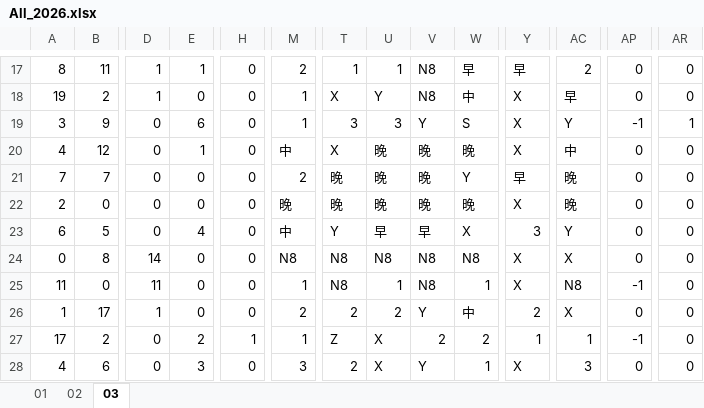
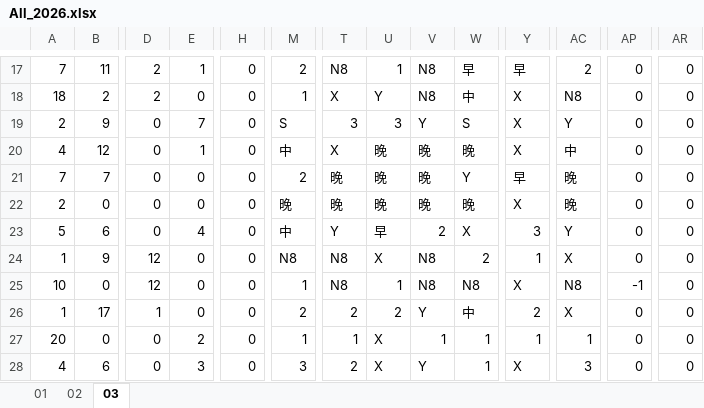
Before and after one commit to JasonHsuFet/Working_Shift, an Excel workbook: All_2026.xlsx, sheet 03, drawn as a sheet; only a part is shown, gaps mark what is left out; values as stored, in another font and other column widths than the file's, no cell formats; conditional formats not drawn; the diff covers the shown part only; the diff names each change by its address in the sheet, - before the commit and + after, or states it on an @@ line.

```diff
--- a/All_2026.xlsx (sheet 03)
+++ b/All_2026.xlsx (sheet 03)
-A17: 8
+A17: 7
-D17:D18: 1
+D17:D18: 2
-T17: 1
+T17: N8
-A18: 19
+A18: 18
-AC18: 早
+AC18: N8
-A19: 3
+A19: 2
-E19: 6
+E19: 7
-M19: 1
+M19: S
-AP19: -1
+AP19: 0
-AR19: 1
+AR19: 0
-A23: 6
+A23: 5
-B23: 5
+B23: 6
-V23: 早
+V23: 2
-A24: 0
+A24: 1
-B24: 8
+B24: 9
-D24: 14
+D24: 12
-U24: N8
+U24: X
-W24: N8
+W24: 2
-Y24: X
+Y24: 1
-A25: 11
+A25: 10
-D25: 11
+D25: 12
-W25: 1
+W25: N8
-A27: 17
+A27: 20
-B27: 2
+B27: 0
-H27: 1
+H27: 0
-T27: Z
+T27: 1
-V27: 2
+V27: 1
-W27: 2
+W27: 1
-AP27: -1
+AP27: 0
```
Also changed, not shown: 136 edited cells elsewhere in this sheet, sheet 02, cell formats.
